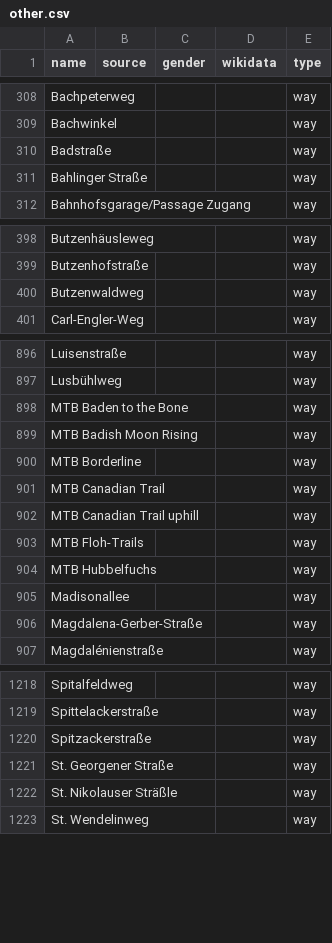
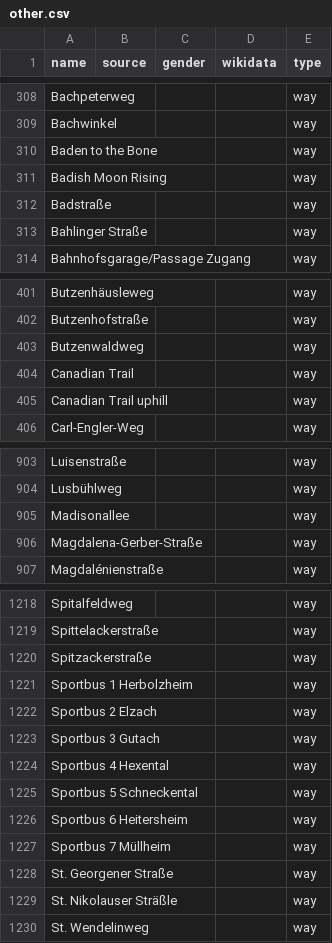
Before and after one commit to EqualStreetNames/equalstreetnames-freiburg-im-breisgau, a CSV file: data/other.csv, drawn as a sheet; only a part is shown, gaps mark what is left out; the diff covers the shown part only.

```diff
--- a/data/other.csv
+++ b/data/other.csv
@@ -309,2 +309,4 @@ Bachpeterweg,,,,way
 Bachwinkel,,,,way
+"Baden to the Bone",,,,way
+"Badish Moon Rising",,,,way
 Badstraße,,,,way
@@ -400,2 +403,4 @@ Butzenhofstraße,,,,way
 Butzenwaldweg,,,,way
+"Canadian Trail",,,,way
+"Canadian Trail uphill",,,,way
 Carl-Engler-Weg,,,,way
@@ -897,9 +904,2 @@ Luisenstraße,,,,way
 Lusbühlweg,,,,way
-"MTB Baden to the Bone",,,,way
-"MTB Badish Moon Rising",,,,way
-"MTB Borderline",,,,way
-"MTB Canadian Trail",,,,way
-"MTB Canadian Trail uphill",,,,way
-"MTB Floh-Trails",,,,way
-"MTB Hubbelfuchs",,,,way
 Madisonallee,,,,way
@@ -1220,2 +1220,9 @@ Spittelackerstraße,,,,way
 Spitzackerstraße,,,,way
+"Sportbus 1 Herbolzheim",,,,way
+"Sportbus 2 Elzach",,,,way
+"Sportbus 3 Gutach",,,,way
+"Sportbus 4 Hexental",,,,way
+"Sportbus 5 Schneckental",,,,way
+"Sportbus 6 Heitersheim",,,,way
+"Sportbus 7 Müllheim",,,,way
 "St. Georgener Straße",,,,way
```
Also changed, not shown: 3 added rows elsewhere in this file, 3 other files.
